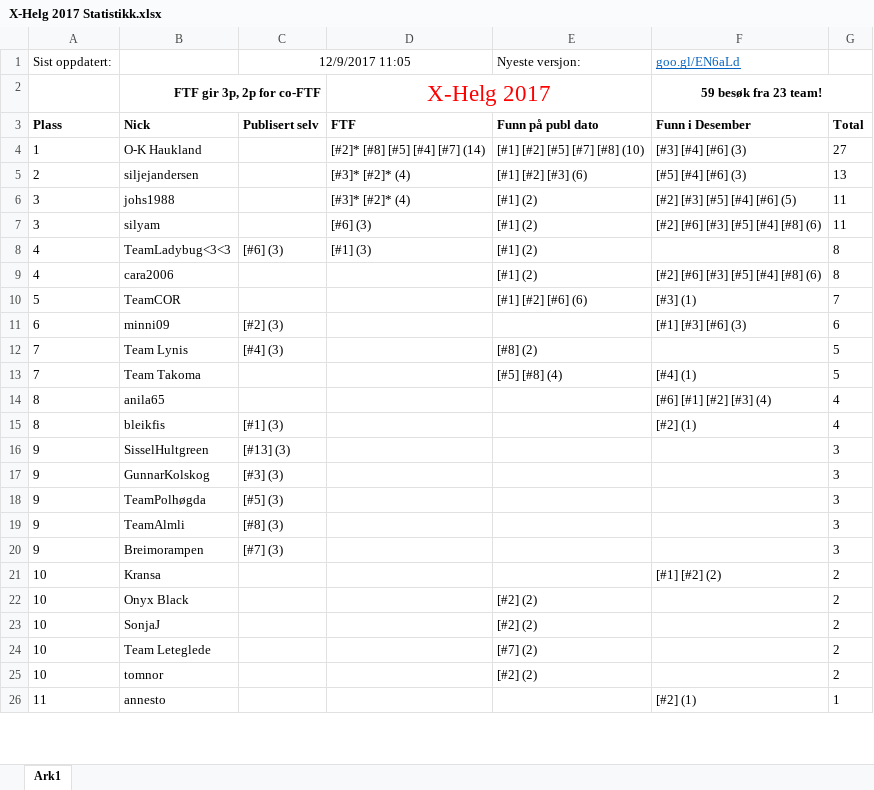
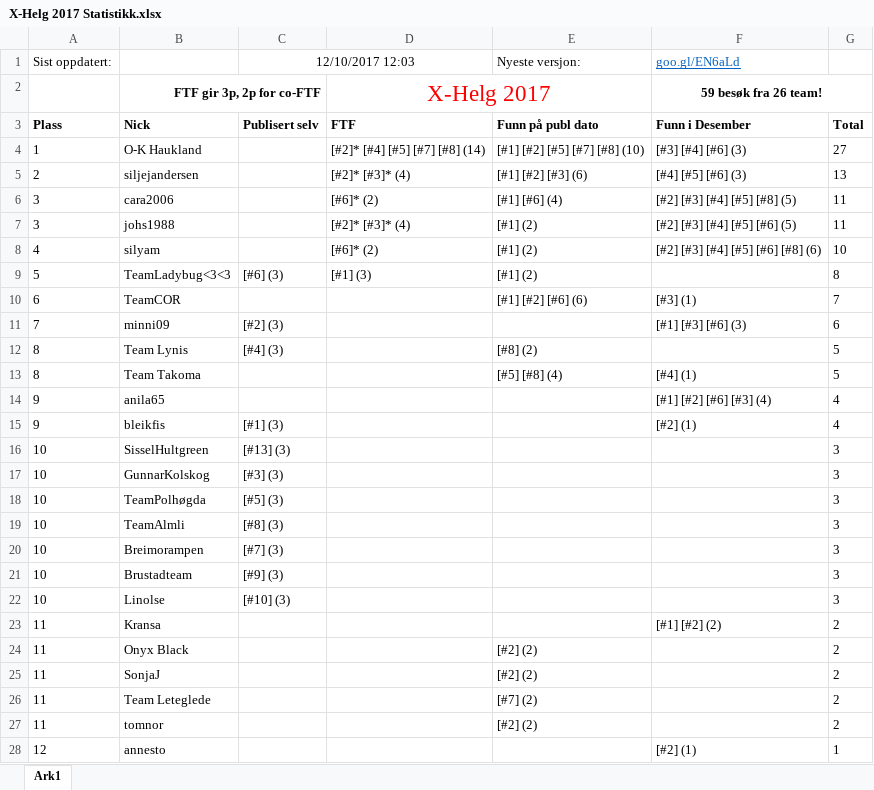
Before and after one commit to tplive/xhelg-stats, an Excel workbook: X-Helg 2017 Statistikk.xlsx, sheet Ark1, drawn as a sheet; only a part is shown; values as stored, in another font and other column widths than the file's, no borders; removed rows and columns are numbered as before the commit, all else as after; the diff covers the shown part only; the diff names each change by its address in the sheet, - before the commit and + after, or states it on an @@ line.

Commit message:
Statistikk for 10. Desember

```diff
--- a/X-Helg 2017 Statistikk.xlsx (sheet Ark1)
+++ b/X-Helg 2017 Statistikk.xlsx (sheet Ark1)
-C1: 12/9/2017 11:05
+C1: 12/10/2017 12:03
-F2 (goo.gl/EN6aLd): 59 besøk fra 23 team!
+F2 (goo.gl/EN6aLd): 59 besøk fra 26 team!
-D4: [#2]* [#8] [#5] [#4] [#7] (14)
+D4: [#2]* [#4] [#5] [#7] [#8] (14)
-D5: [#3]* [#2]* (4)
+D5: [#2]* [#3]* (4)
-F5 (goo.gl/EN6aLd): [#5] [#4] [#6] (3)
+F5 (goo.gl/EN6aLd): [#4] [#5] [#6] (3)
+row 6: 3 | cara2006 |  | [#6]* (2) | [#1] [#6] (4) | [#2] [#3] [#4] [#5] [#8] (5) | 11
-D7: [#3]* [#2]* (4)
+D7: [#2]* [#3]* (4)
-F7 (goo.gl/EN6aLd): [#2] [#3] [#5] [#4] [#6] (5)
+F7 (goo.gl/EN6aLd): [#2] [#3] [#4] [#5] [#6] (5)
-A8 (Sist oppdatert:): 3
+A8 (Sist oppdatert:): 4
-D8: [#6] (3)
+D8: [#6]* (2)
-F8 (goo.gl/EN6aLd): [#2] [#6] [#3] [#5] [#4] [#8] (6)
+F8 (goo.gl/EN6aLd): [#2] [#3] [#4] [#5] [#6] [#8] (6)
-G8: 11
+G8: 10
-A9 (Sist oppdatert:): 4
+A9 (Sist oppdatert:): 5
-row 9: 4 | cara2006 |  |  | [#1] (2) | [#2] [#6] [#3] [#5] [#4] [#8] (6) | 8
-A10 (Sist oppdatert:): 5
+A10 (Sist oppdatert:): 6
-A11 (Sist oppdatert:): 6
+A11 (Sist oppdatert:): 7
-A12:A13 (Sist oppdatert:): 7
+A12:A13 (Sist oppdatert:): 8
-A14:A15 (Sist oppdatert:): 8
+A14:A15 (Sist oppdatert:): 9
-F14 (goo.gl/EN6aLd): [#6] [#1] [#2] [#3] (4)
+F14 (goo.gl/EN6aLd): [#1] [#2] [#6] [#3] (4)
-A16:A20 (Sist oppdatert:): 9
+A16:A20 (Sist oppdatert:): 10
+row 21: 10 | Brustadteam | [#9] (3) |  |  |  | 3
+row 22: 10 | Linolse | [#10] (3) |  |  |  | 3
-A23:A27 (Sist oppdatert:): 10
+A23:A27 (Sist oppdatert:): 11
-A28 (Sist oppdatert:): 11
+A28 (Sist oppdatert:): 12
```
Also changed, not shown: 1 edited cell elsewhere in this sheet, 4 other files.
